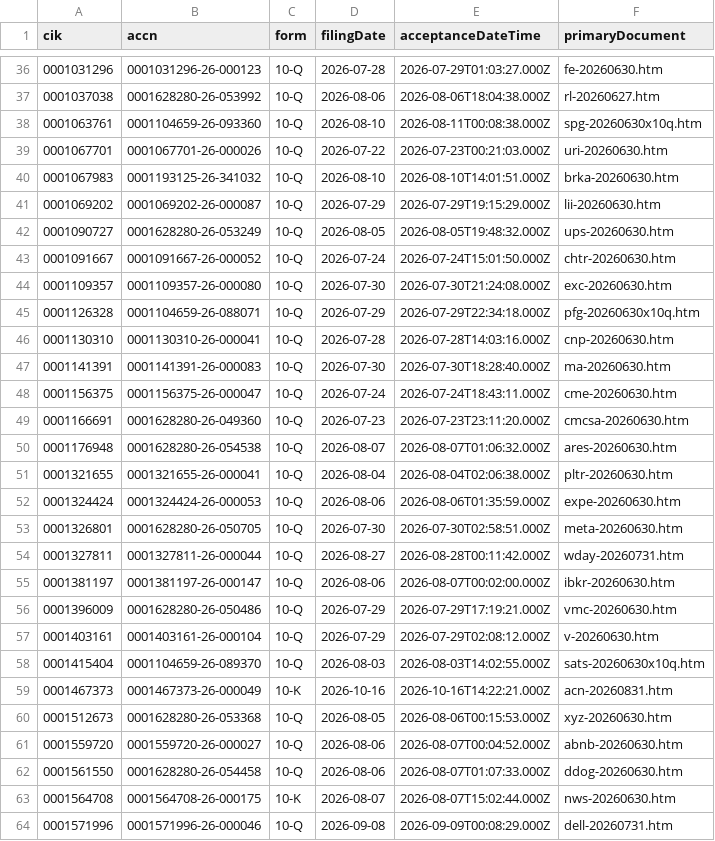
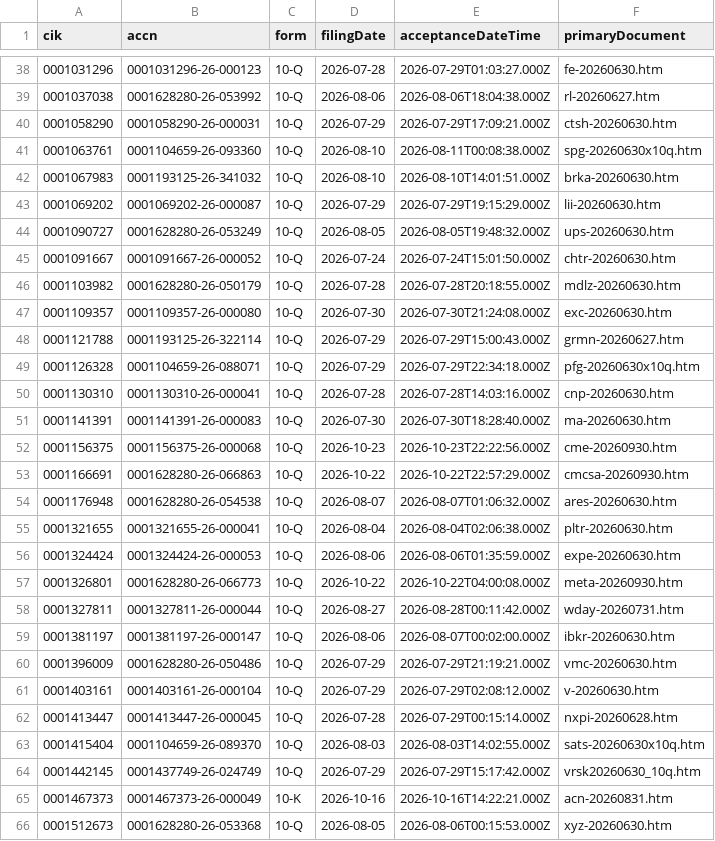
Before and after one commit to nb788/ChatGPT-stock-lab, a CSV file: data/qa_current_exception_latest_filings.csv, drawn as a sheet; only a part is shown, gaps mark what is left out; the shorter side is filled out with more unchanged rows; the diff covers the shown part only.

```diff
--- a/data/qa_current_exception_latest_filings.csv
+++ b/data/qa_current_exception_latest_filings.csv
@@ -37,4 +39,4 @@ cik,accn,form,filingDate,acceptanceDateTime,primaryDocument
 0001037038,0001628280-26-053992,10-Q,2026-08-06,2026-08-06T18:04:38.000Z,rl-20260627.htm
+0001058290,0001058290-26-000031,10-Q,2026-07-29,2026-07-29T17:09:21.000Z,ctsh-20260630.htm
 0001063761,0001104659-26-093360,10-Q,2026-08-10,2026-08-11T00:08:38.000Z,spg-20260630x10q.htm
-0001067701,0001067701-26-000026,10-Q,2026-07-22,2026-07-23T00:21:03.000Z,uri-20260630.htm
 0001067983,0001193125-26-341032,10-Q,2026-08-10,2026-08-10T14:01:51.000Z,brka-20260630.htm
@@ -43,3 +45,5 @@ cik,accn,form,filingDate,acceptanceDateTime,primaryDocument
 0001091667,0001091667-26-000052,10-Q,2026-07-24,2026-07-24T15:01:50.000Z,chtr-20260630.htm
+0001103982,0001628280-26-050179,10-Q,2026-07-28,2026-07-28T20:18:55.000Z,mdlz-20260630.htm
 0001109357,0001109357-26-000080,10-Q,2026-07-30,2026-07-30T21:24:08.000Z,exc-20260630.htm
+0001121788,0001193125-26-322114,10-Q,2026-07-29,2026-07-29T15:00:43.000Z,grmn-20260627.htm
 0001126328,0001104659-26-088071,10-Q,2026-07-29,2026-07-29T22:34:18.000Z,pfg-20260630x10q.htm
@@ -47,4 +51,4 @@ cik,accn,form,filingDate,acceptanceDateTime,primaryDocument
 0001141391,0001141391-26-000083,10-Q,2026-07-30,2026-07-30T18:28:40.000Z,ma-20260630.htm
-0001156375,0001156375-26-000047,10-Q,2026-07-24,2026-07-24T18:43:11.000Z,cme-20260630.htm
-0001166691,0001628280-26-049360,10-Q,2026-07-23,2026-07-23T23:11:20.000Z,cmcsa-20260630.htm
+0001156375,0001156375-26-000068,10-Q,2026-10-23,2026-10-23T22:22:56.000Z,cme-20260930.htm
+0001166691,0001628280-26-066863,10-Q,2026-10-22,2026-10-22T22:57:29.000Z,cmcsa-20260930.htm
 0001176948,0001628280-26-054538,10-Q,2026-08-07,2026-08-07T01:06:32.000Z,ares-20260630.htm
@@ -52,8 +56,10 @@ cik,accn,form,filingDate,acceptanceDateTime,primaryDocument
 0001324424,0001324424-26-000053,10-Q,2026-08-06,2026-08-06T01:35:59.000Z,expe-20260630.htm
-0001326801,0001628280-26-050705,10-Q,2026-07-30,2026-07-30T02:58:51.000Z,meta-20260630.htm
+0001326801,0001628280-26-066773,10-Q,2026-10-22,2026-10-22T04:00:08.000Z,meta-20260930.htm
 0001327811,0001327811-26-000044,10-Q,2026-08-27,2026-08-28T00:11:42.000Z,wday-20260731.htm
 0001381197,0001381197-26-000147,10-Q,2026-08-06,2026-08-07T00:02:00.000Z,ibkr-20260630.htm
-0001396009,0001628280-26-050486,10-Q,2026-07-29,2026-07-29T17:19:21.000Z,vmc-20260630.htm
+0001396009,0001628280-26-050486,10-Q,2026-07-29,2026-07-29T21:19:21.000Z,vmc-20260630.htm
 0001403161,0001403161-26-000104,10-Q,2026-07-29,2026-07-29T02:08:12.000Z,v-20260630.htm
+0001413447,0001413447-26-000045,10-Q,2026-07-28,2026-07-29T00:15:14.000Z,nxpi-20260628.htm
 0001415404,0001104659-26-089370,10-Q,2026-08-03,2026-08-03T14:02:55.000Z,sats-20260630x10q.htm
+0001442145,0001437749-26-024749,10-Q,2026-07-29,2026-07-29T15:17:42.000Z,vrsk20260630_10q.htm
 0001467373,0001467373-26-000049,10-K,2026-10-16,2026-10-16T14:22:21.000Z,acn-20260831.htm
```
Also changed, not shown: 4 added rows, 2 removed rows and 5 edited cells elsewhere in this file, data/qa_current_exceptions.csv, data/qa_current_filing_dei_facts.csv, 21 other files.
